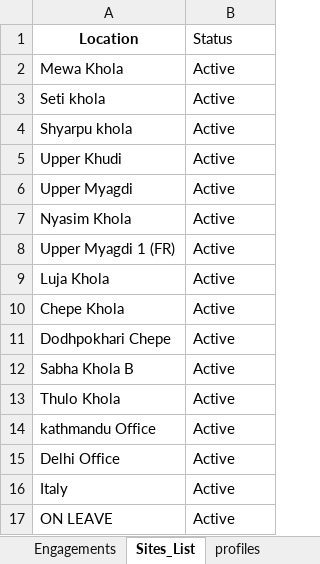
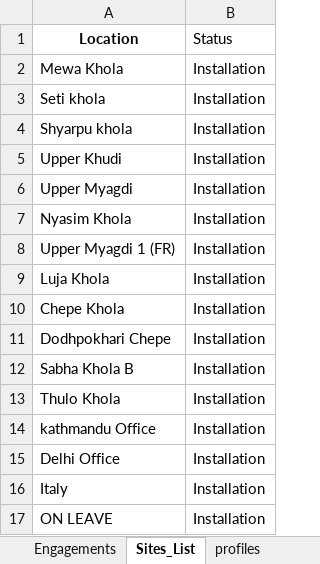
Before and after one commit to Koiralapradeep/Troyer-Nepal, an Excel workbook: backend/storage/uploads/data.xlsx, sheet Sites_List, drawn as a sheet; values as stored, in another font and other column widths than the file's, no borders; the diff names each change by its address in the sheet, - before the commit and + after, or states it on an @@ line.

```diff
--- a/backend/storage/uploads/data.xlsx (sheet Sites_List)
+++ b/backend/storage/uploads/data.xlsx (sheet Sites_List)
-B2:B17 (Status): Active
+B2:B17 (Status): Installation
```
Also changed, not shown: other sheet tabs, backend/storage/data.xlsx, 9 other files.
